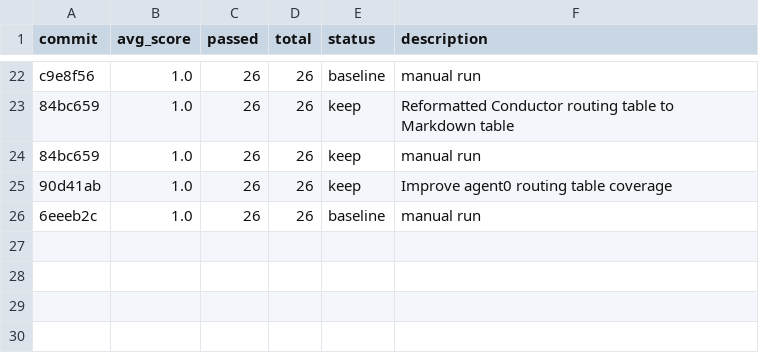
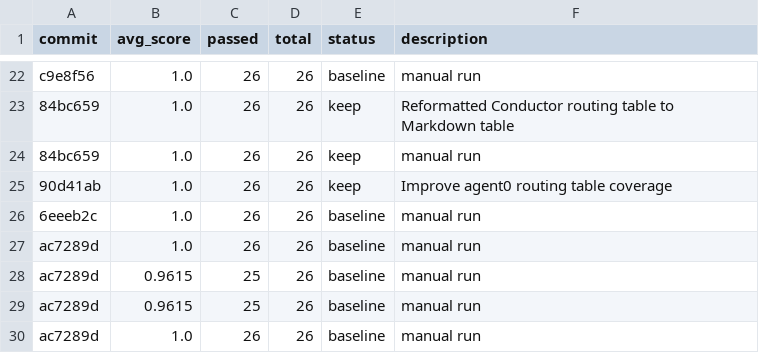
Before and after one commit to the-walking-agency-det/indiiOS-Clean, a TSV file: optimization/autoagent/results.tsv, drawn as a sheet; only a part is shown, gaps mark what is left out; the diff names each change by its address in the sheet, - before the commit and + after, or states it on an @@ line.

```diff
--- a/optimization/autoagent/results.tsv
+++ b/optimization/autoagent/results.tsv
+row 27: ac7289d | 1.0 | 26 | 26 | baseline | manual run
+row 28: ac7289d | 0.9615 | 25 | 26 | baseline | manual run
+row 29: ac7289d | 0.9615 | 25 | 26 | baseline | manual run
+row 30: ac7289d | 1.0 | 26 | 26 | baseline | manual run
```
Also changed, not shown: 20 other files.
